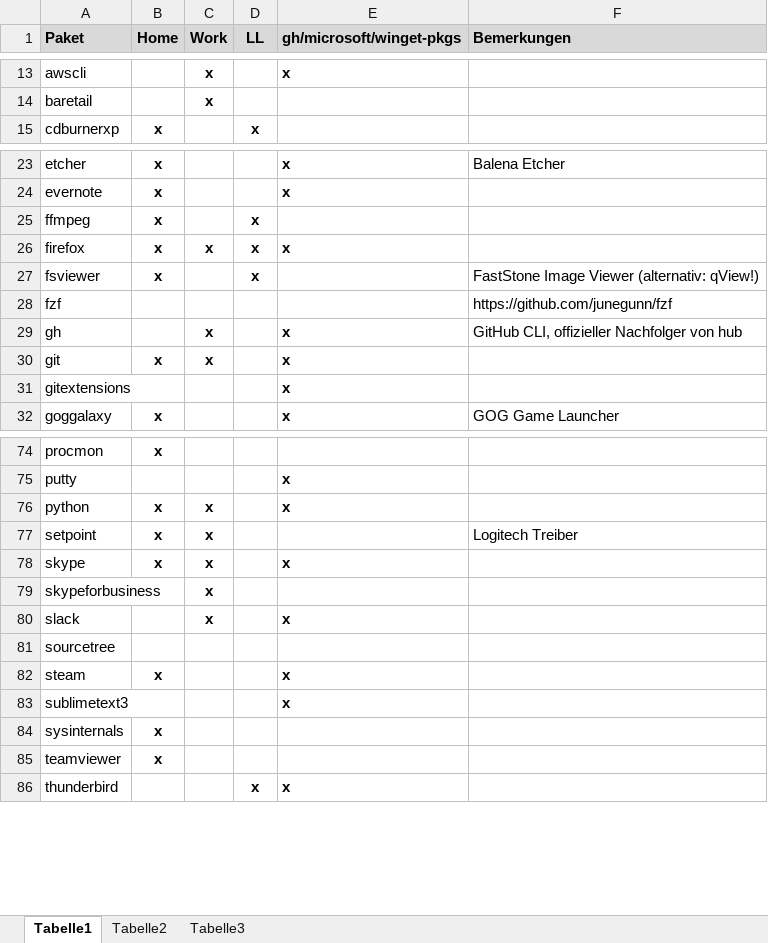
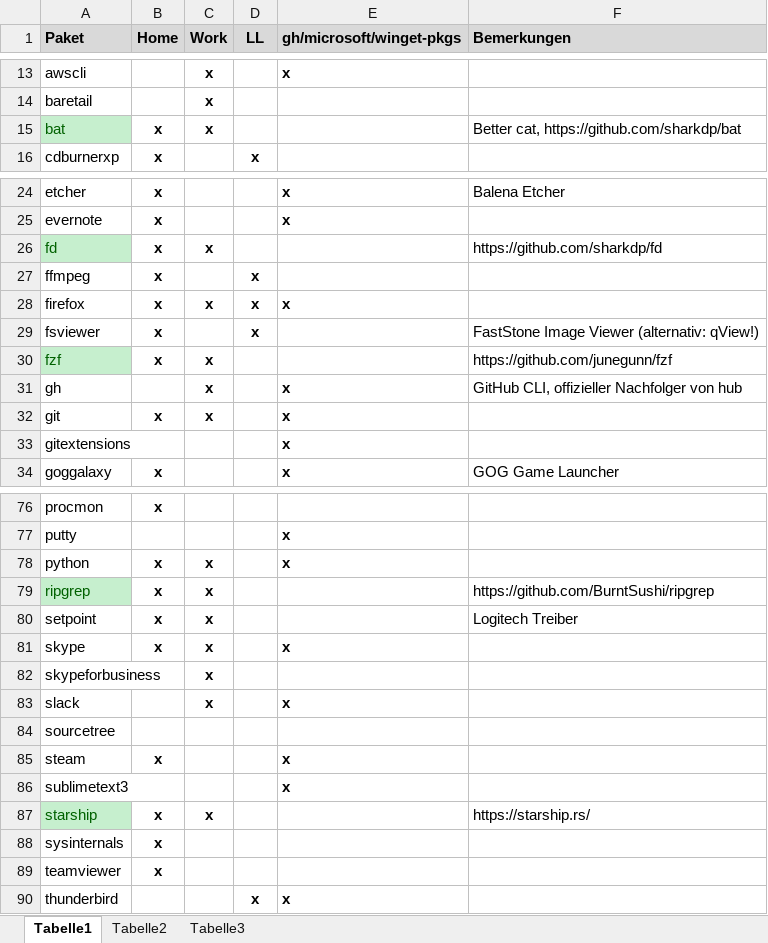
Before and after one commit to psicho2000/wiki, an Excel workbook: Settings/Chocolatey/Chocolatey.xlsx, sheet Tabelle1, drawn as a sheet; only a part is shown, gaps mark what is left out; values as stored, in another font and other column widths than the file's, no borders; addresses are those after the commit; the diff names each change by its address in the sheet, - before the commit and + after, or states it on an @@ line.

```diff
--- a/Settings/Chocolatey/Chocolatey.xlsx (sheet Tabelle1)
+++ b/Settings/Chocolatey/Chocolatey.xlsx (sheet Tabelle1)
+row 15: bat | x | x |  |  | Better cat, https://github.com/sharkdp/bat
+row 26: fd | x | x |  |  | https://github.com/sharkdp/fd
@@ A30 fill: none → #C6EFCE, text colour: black → #006100 @@
-B30 (Home): (empty)
+B30 (Home): x
-C30 (Work): (empty)
+C30 (Work): x
+row 79: ripgrep | x | x |  |  | https://github.com/BurntSushi/ripgrep
+row 87: starship | x | x |  |  | https://starship.rs/
```
Also changed, not shown: 1 other file.
